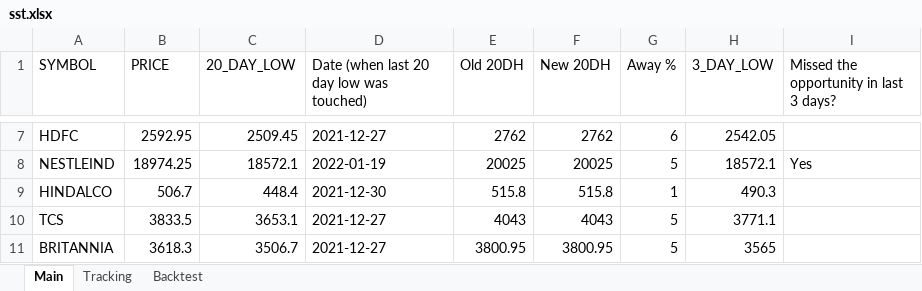
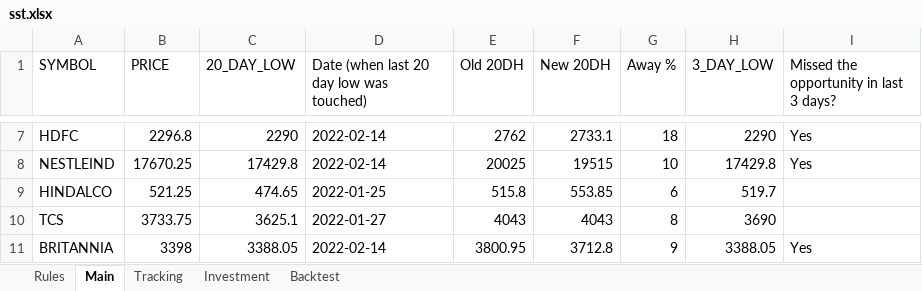
Before and after one commit to rprohit/sst_stocks, an Excel workbook: sst.xlsx, sheet Main, drawn as a sheet; only a part is shown, gaps mark what is left out; values as stored, in another font and other column widths than the file's, no cell formats; the diff covers the shown part only; the diff names each change by its address in the sheet, - before the commit and + after, or states it on an @@ line.

```diff
--- a/sst.xlsx (sheet Main)
+++ b/sst.xlsx (sheet Main)
+sheet tab: Rules
+sheet tab: Investment
-B7 (PRICE): 2592.95
+B7 (PRICE): 2296.8
-C7 (20_DAY_LOW): 2509.45
+C7 (20_DAY_LOW): 2290
-D7: 2021-12-27
+D7: 2022-02-14
-F7 (New 20DH): 2762
+F7 (New 20DH): 2733.1
-G7 (Away %): 6
+G7 (Away %): 18
-H7 (3_DAY_LOW): 2542.05
+H7 (3_DAY_LOW): 2290
-I7: (empty)
+I7: Yes
-B8 (PRICE): 18974.25
+B8 (PRICE): 17670.25
-C8 (20_DAY_LOW): 18572.1
+C8 (20_DAY_LOW): 17429.8
-D8: 2022-01-19
+D8: 2022-02-14
-F8 (New 20DH): 20025
+F8 (New 20DH): 19515
-G8 (Away %): 5
+G8 (Away %): 10
-H8 (3_DAY_LOW): 18572.1
+H8 (3_DAY_LOW): 17429.8
-B9 (PRICE): 506.7
+B9 (PRICE): 521.25
-C9 (20_DAY_LOW): 448.4
+C9 (20_DAY_LOW): 474.65
-D9: 2021-12-30
+D9: 2022-01-25
-F9 (New 20DH): 515.8
+F9 (New 20DH): 553.85
-G9 (Away %): 1
+G9 (Away %): 6
-H9 (3_DAY_LOW): 490.3
+H9 (3_DAY_LOW): 519.7
-B10 (PRICE): 3833.5
+B10 (PRICE): 3733.75
-C10 (20_DAY_LOW): 3653.1
+C10 (20_DAY_LOW): 3625.1
-D10: 2021-12-27
+D10: 2022-01-27
-G10 (Away %): 5
+G10 (Away %): 8
-H10 (3_DAY_LOW): 3771.1
+H10 (3_DAY_LOW): 3690
-B11 (PRICE): 3618.3
+B11 (PRICE): 3398
-C11 (20_DAY_LOW): 3506.7
+C11 (20_DAY_LOW): 3388.05
-D11: 2021-12-27
+D11: 2022-02-14
-F11 (New 20DH): 3800.95
+F11 (New 20DH): 3712.8
-G11 (Away %): 5
+G11 (Away %): 9
-H11 (3_DAY_LOW): 3565
+H11 (3_DAY_LOW): 3388.05
-I11: (empty)
+I11: Yes
```
Also changed, not shown: 548 edited cells elsewhere in this sheet, sheet Tracking, cell formats, 10 other files.
